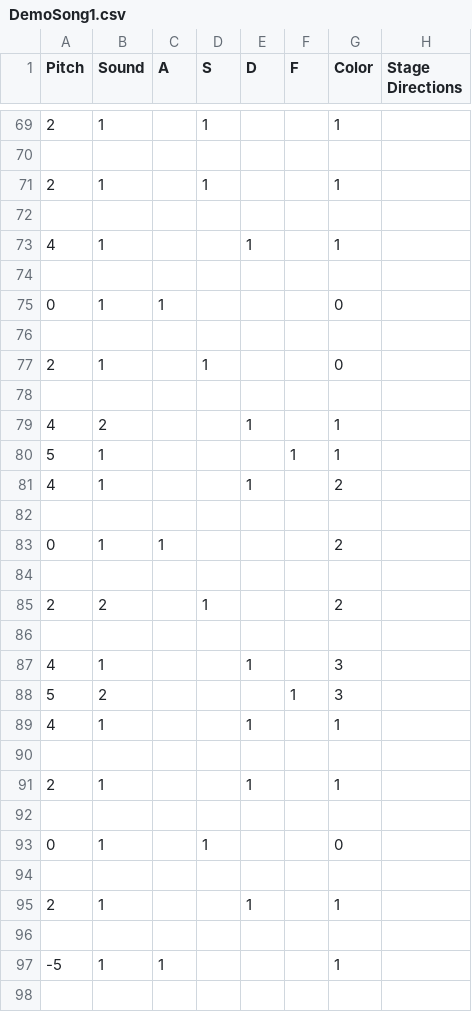
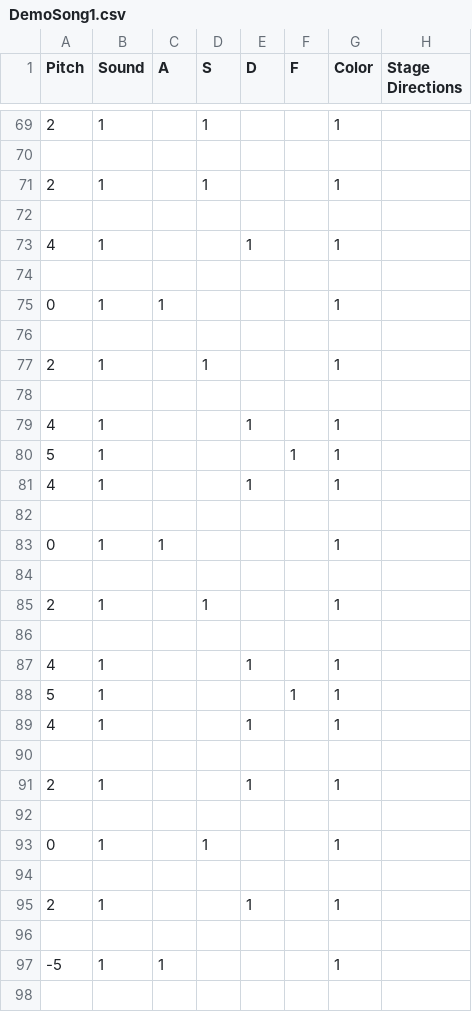
Before and after one commit to Ninja-Koala/florence_hero, a CSV file: songs/DemoSong1.csv, drawn as a sheet; only a part is shown, gaps mark what is left out; the diff covers the shown part only.

```diff
--- a/songs/DemoSong1.csv
+++ b/songs/DemoSong1.csv
@@ -74,16 +74,16 @@ Pitch;Sound;A;S;D;F;Color;Stage Directions
 ;;;;;;;
-0;1;1;;;;0;
+0;1;1;;;;1;
 ;;;;;;;
-2;1;;1;;;0;
+2;1;;1;;;1;
 ;;;;;;;
-4;2;;;1;;1;
+4;1;;;1;;1;
 5;1;;;;1;1;
-4;1;;;1;;2;
+4;1;;;1;;1;
 ;;;;;;;
-0;1;1;;;;2;
+0;1;1;;;;1;
 ;;;;;;;
-2;2;;1;;;2;
+2;1;;1;;;1;
 ;;;;;;;
-4;1;;;1;;3;
-5;2;;;;1;3;
+4;1;;;1;;1;
+5;1;;;;1;1;
 4;1;;;1;;1;
@@ -92,3 +92,3 @@ Pitch;Sound;A;S;D;F;Color;Stage Directions
 ;;;;;;;
-0;1;;1;;;0;
+0;1;;1;;;1;
 ;;;;;;;
```
Also changed, not shown: 6 added rows, 6 removed rows and 43 edited cells elsewhere in this file, 3 other files.
